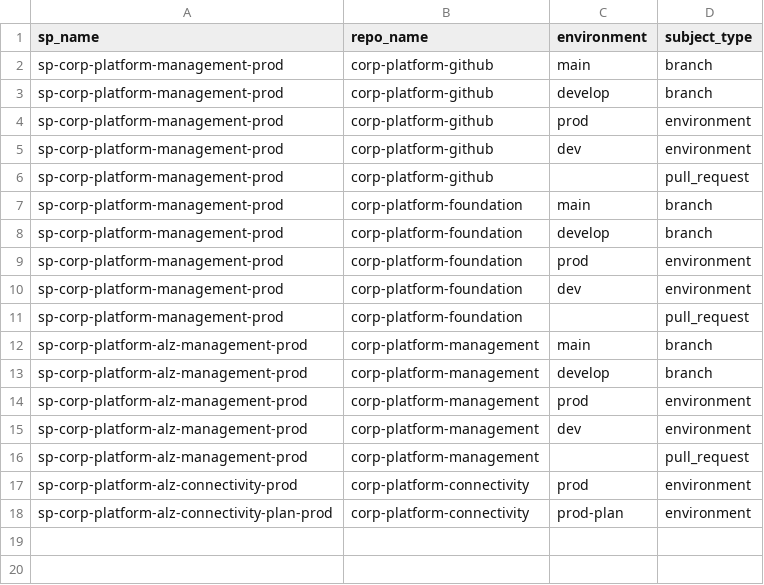
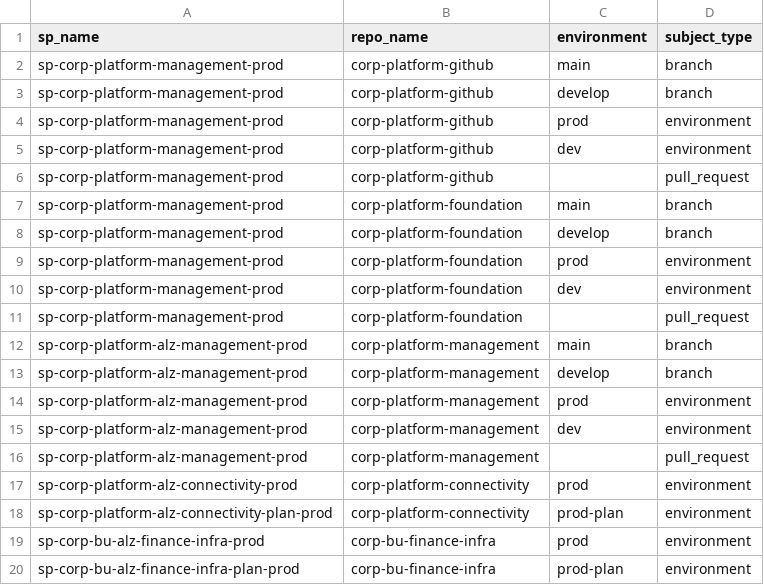
Before and after one commit to corp-techwithwu/corp-platform-github, a CSV file: infraascode/config/azure-identity/federated_credentials.csv, drawn as a sheet.

```diff
--- a/infraascode/config/azure-identity/federated_credentials.csv
+++ b/infraascode/config/azure-identity/federated_credentials.csv
@@ -18 +18,3 @@ sp-corp-platform-alz-connectivity-prod,corp-platform-connectivity,prod,environme
 sp-corp-platform-alz-connectivity-plan-prod,corp-platform-connectivity,prod-plan,environment
+sp-corp-bu-alz-finance-infra-prod,corp-bu-finance-infra,prod,environment
+sp-corp-bu-alz-finance-infra-plan-prod,corp-bu-finance-infra,prod-plan,environment
```
Also changed, not shown: infraascode/config/azure-identity/rbac.csv, infraascode/config/azure-identity/service_principals.csv, 5 other files.
